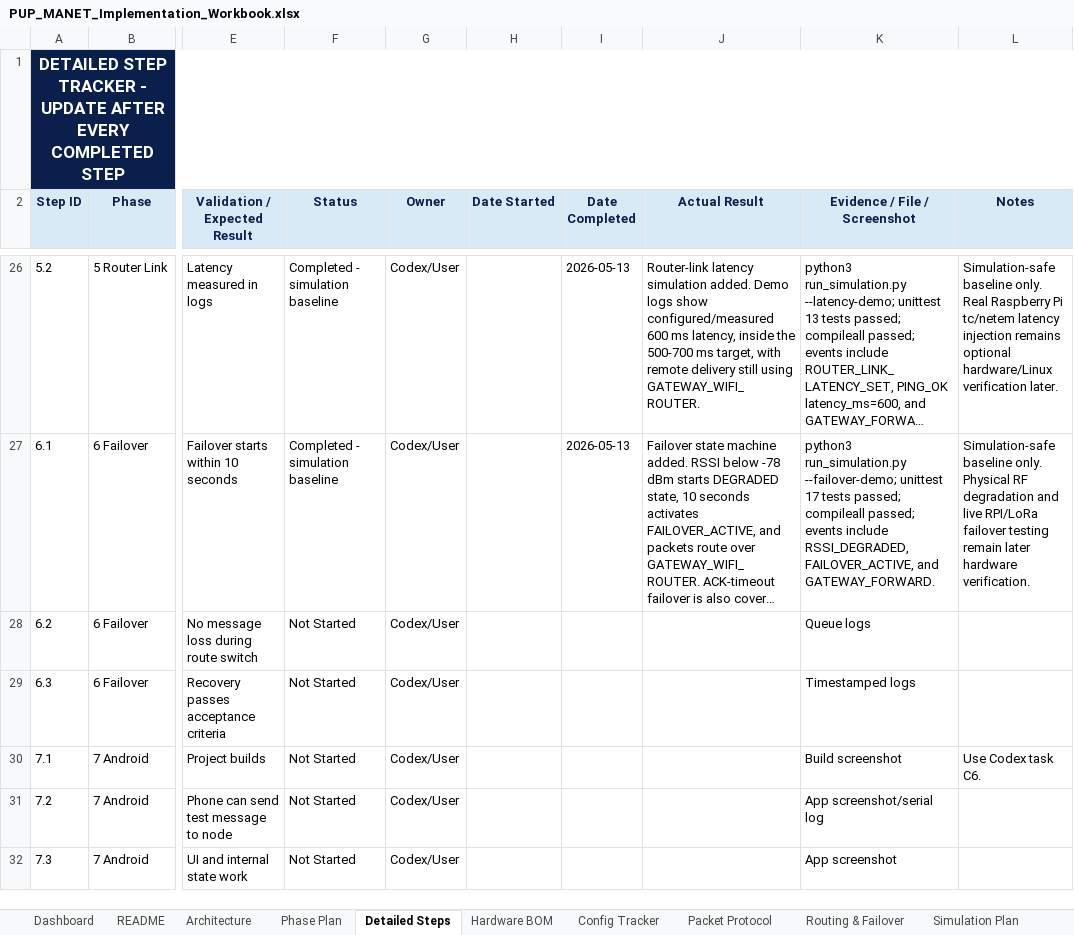
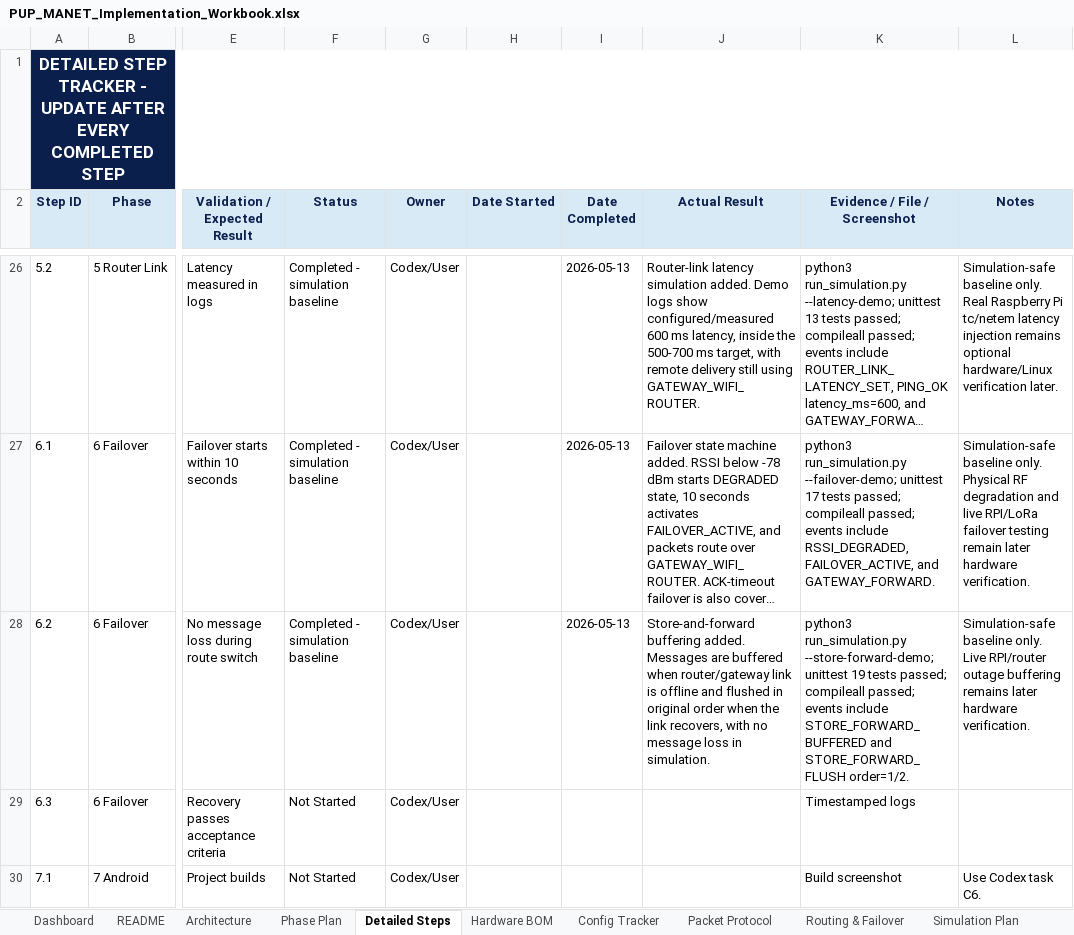
Before and after one commit to pagibetech/pup-manet-emergency-messaging, an Excel workbook: docs/workbook/PUP_MANET_Implementation_Workbook.xlsx, sheet Detailed Steps, drawn as a sheet; only a part is shown, gaps mark what is left out; the shorter side is filled out with more unchanged rows; long unchanged cells end in …; values as stored, in another font and other column widths than the file's, no borders; the diff names each change by its address in the sheet, - before the commit and + after, or states it on an @@ line.

Commit message:
Add store and forward buffering

```diff
--- a/docs/workbook/PUP_MANET_Implementation_Workbook.xlsx (sheet Detailed Steps)
+++ b/docs/workbook/PUP_MANET_Implementation_Workbook.xlsx (sheet Detailed Steps)
-F28 (Status): Not Started
+F28 (Status): Completed - simulation baseline
-I28 (Date Completed): (empty)
+I28 (Date Completed): 2026-05-13
-J28 (Actual Result): (empty)
+J28 (Actual Result): Store-and-forward buffering added. Messages are buffered when router/gateway link is offline and flushed in original order when the link recovers, with no message loss in simulation.
-K28 (Evidence / File / Screenshot): Queue logs
+K28 (Evidence / File / Screenshot): python3 run_simulation.py --store-forward-demo; unittest 19 tests passed; compileall passed; events include STORE_FORWARD_BUFFERED and STORE_FORWARD_FLUSH order=1/2.
-L28 (Notes): (empty)
+L28 (Notes): Simulation-safe baseline only. Live RPI/router outage buffering remains later hardware verification.
```
Also changed, not shown: sheet Progress Tracker, sheet Dashboard, 7 other files.
